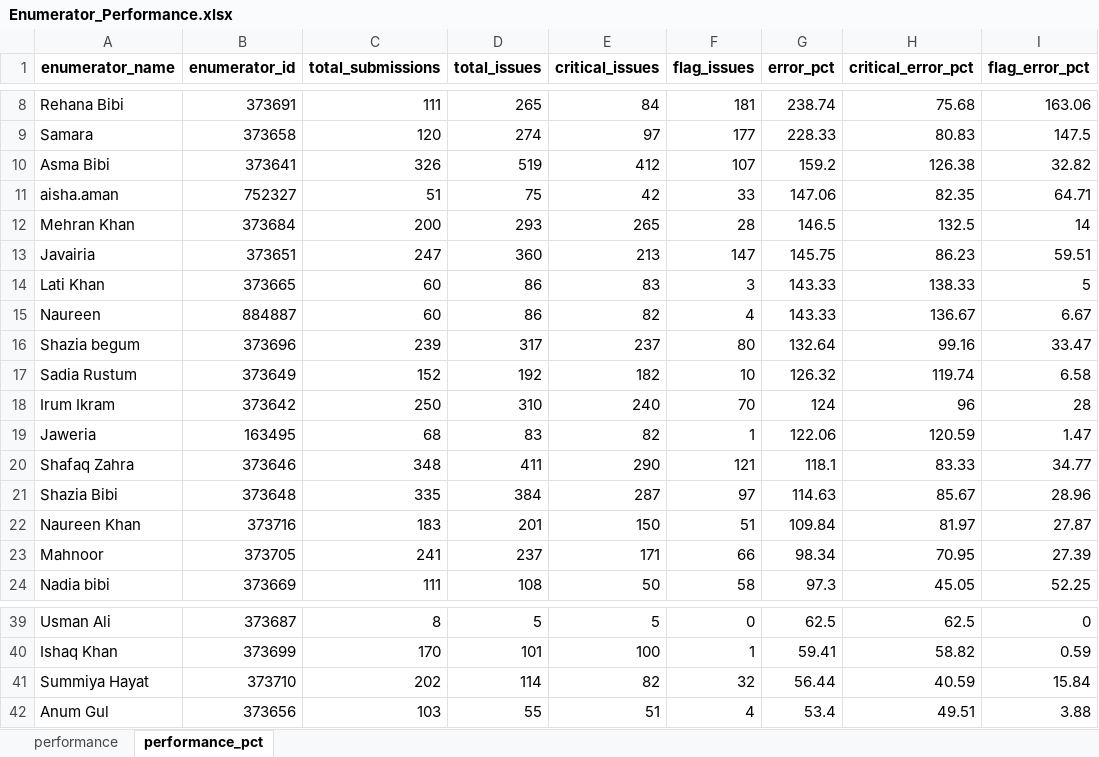
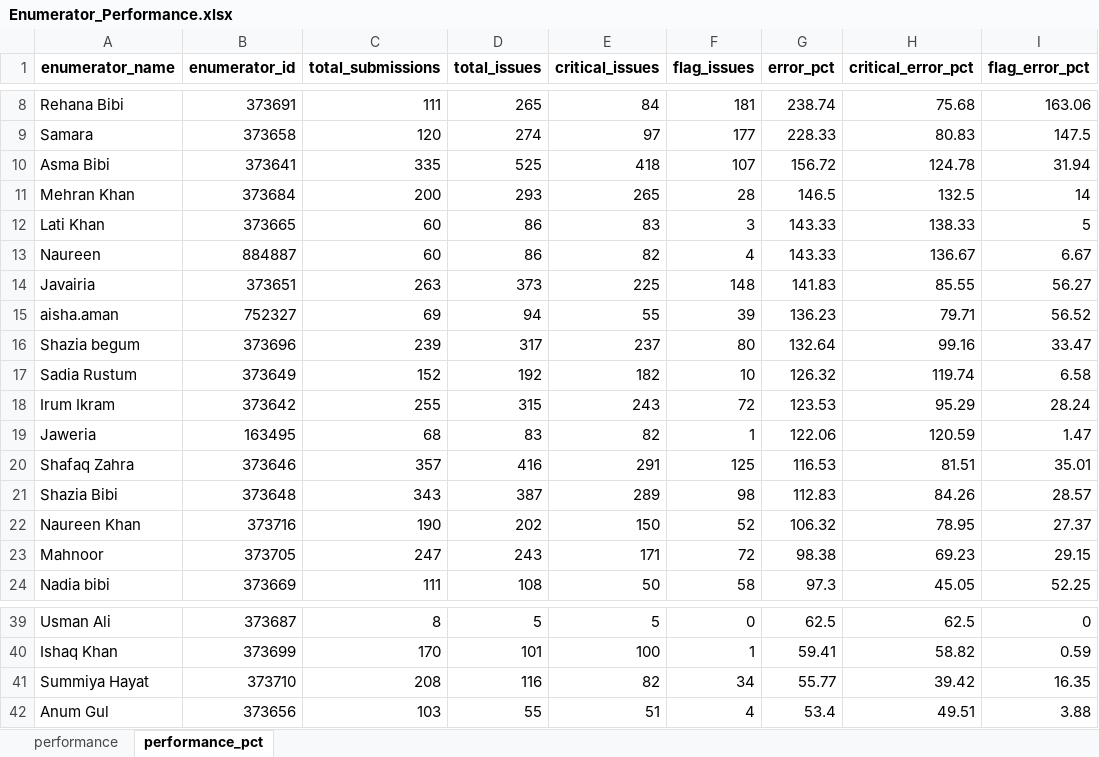
Before and after one commit to malkiaman-dev/KP_RAP_M_-_E_Dashboard, an Excel workbook: Error_log/Enumerator_Performance.xlsx, sheet performance_pct, drawn as a sheet; only a part is shown, gaps mark what is left out; values as stored, in another font and other column widths than the file's, no borders; removed rows and columns are numbered as before the commit, all else as after; the diff covers the shown part only; the diff names each change by its address in the sheet, - before the commit and + after, or states it on an @@ line.

```diff
--- a/Error_log/Enumerator_Performance.xlsx (sheet performance_pct)
+++ b/Error_log/Enumerator_Performance.xlsx (sheet performance_pct)
-C10 (total_submissions): 326
+C10 (total_submissions): 335
-D10 (total_issues): 519
+D10 (total_issues): 525
-E10 (critical_issues): 412
+E10 (critical_issues): 418
-G10 (error_pct): 159.2
+G10 (error_pct): 156.72
-H10 (critical_error_pct): 126.38
+H10 (critical_error_pct): 124.78
-I10 (flag_error_pct): 32.82
+I10 (flag_error_pct): 31.94
-row 11: aisha.aman | 752327 | 51 | 75 | 42 | 33 | 147.06 | 82.35 | 64.71
-row 13: Javairia | 373651 | 247 | 360 | 213 | 147 | 145.75 | 86.23 | 59.51
+row 14: Javairia | 373651 | 263 | 373 | 225 | 148 | 141.83 | 85.55 | 56.27
+row 15: aisha.aman | 752327 | 69 | 94 | 55 | 39 | 136.23 | 79.71 | 56.52
-row 18: Irum Ikram | 373642 | 250 | 310 | 240 | 70 | 124 | 96 | 28
+row 18: Irum Ikram | 373642 | 255 | 315 | 243 | 72 | 123.53 | 95.29 | 28.24
-row 20: Shafaq Zahra | 373646 | 348 | 411 | 290 | 121 | 118.1 | 83.33 | 34.77
-row 21: Shazia Bibi | 373648 | 335 | 384 | 287 | 97 | 114.63 | 85.67 | 28.96
+row 20: Shafaq Zahra | 373646 | 357 | 416 | 291 | 125 | 116.53 | 81.51 | 35.01
+row 21: Shazia Bibi | 373648 | 343 | 387 | 289 | 98 | 112.83 | 84.26 | 28.57
-C22 (total_submissions): 183
+C22 (total_submissions): 190
-D22 (total_issues): 201
+D22 (total_issues): 202
-F22 (flag_issues): 51
+F22 (flag_issues): 52
-G22 (error_pct): 109.84
+G22 (error_pct): 106.32
-H22 (critical_error_pct): 81.97
+H22 (critical_error_pct): 78.95
-I22 (flag_error_pct): 27.87
+I22 (flag_error_pct): 27.37
-C23 (total_submissions): 241
+C23 (total_submissions): 247
-D23 (total_issues): 237
+D23 (total_issues): 243
-F23 (flag_issues): 66
+F23 (flag_issues): 72
-G23 (error_pct): 98.34
+G23 (error_pct): 98.38
-H23 (critical_error_pct): 70.95
+H23 (critical_error_pct): 69.23
-I23 (flag_error_pct): 27.39
+I23 (flag_error_pct): 29.15
-C41 (total_submissions): 202
+C41 (total_submissions): 208
-D41 (total_issues): 114
+D41 (total_issues): 116
-F41 (flag_issues): 32
+F41 (flag_issues): 34
-G41 (error_pct): 56.44
+G41 (error_pct): 55.77
-H41 (critical_error_pct): 40.59
+H41 (critical_error_pct): 39.42
-I41 (flag_error_pct): 15.84
+I41 (flag_error_pct): 16.35
```
Also changed, not shown: 5 edited cells elsewhere in this sheet, sheet performance, Error_log/Daily_Error_Log.xlsx, Error_log/Weekly_QA_Summary.xlsx, 2 other files.
